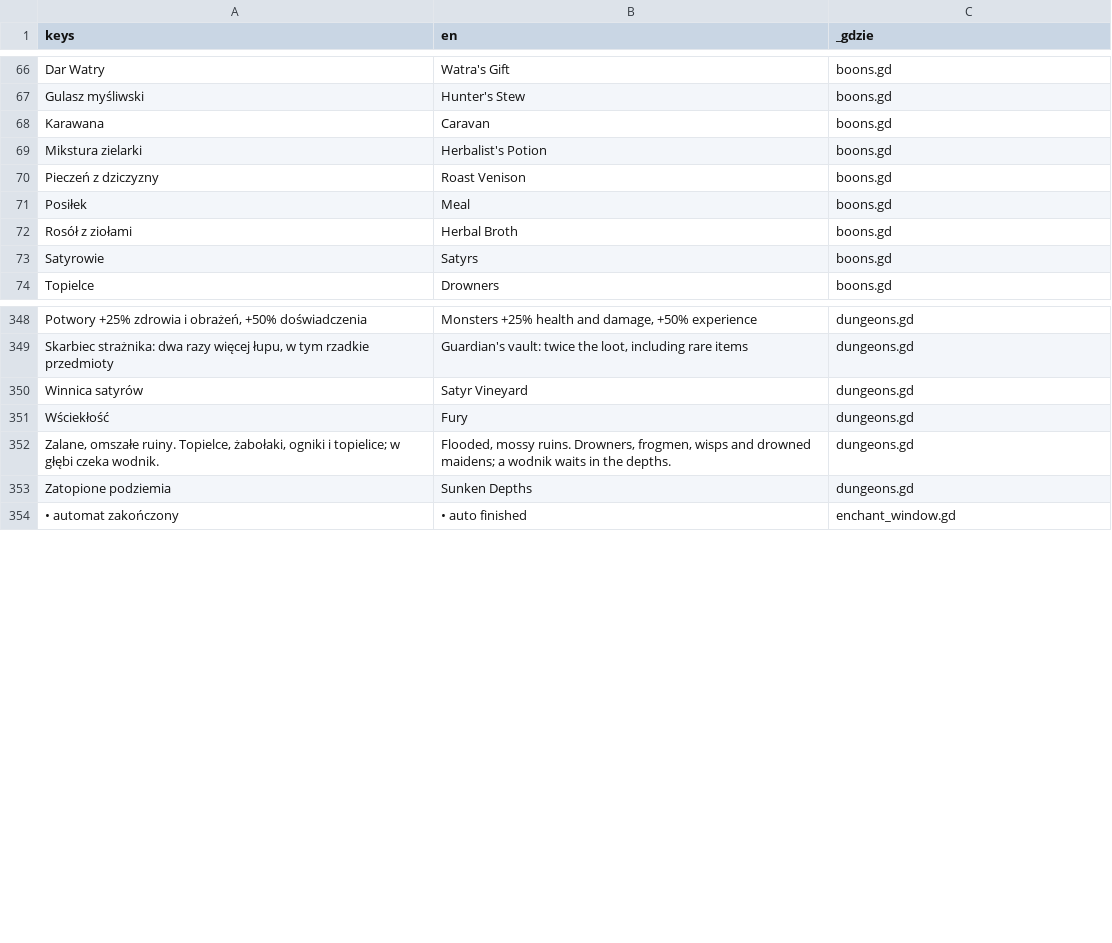
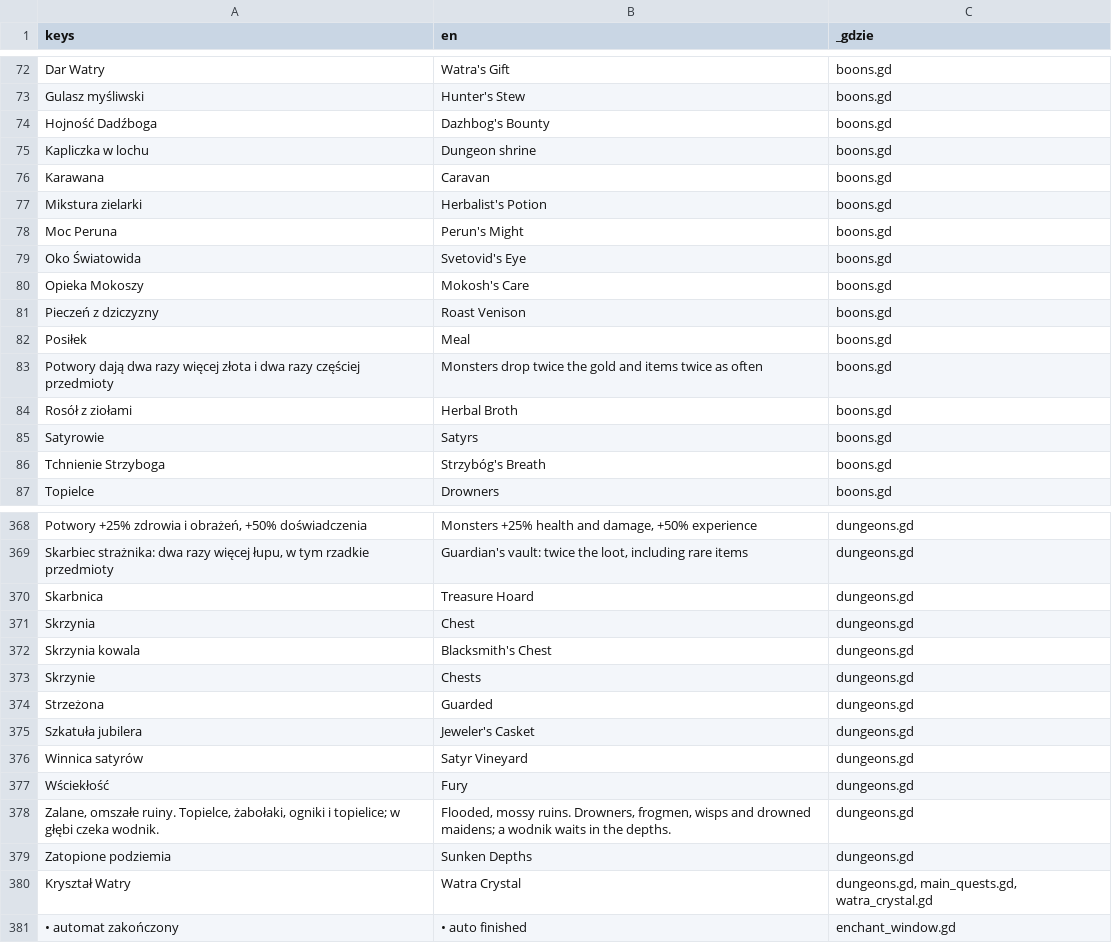
Before and after one commit to slota145/Watra, a CSV file: translations/teksty.csv, drawn as a sheet; only a part is shown, gaps mark what is left out; the diff covers the shown part only; the diff names each change by its address in the sheet, - before the commit and + after, or states it on an @@ line.

```diff
--- a/translations/teksty.csv
+++ b/translations/teksty.csv
+row 74: Hojność Dadźboga | Dazhbog's Bounty | boons.gd
+row 75: Kapliczka w lochu | Dungeon shrine | boons.gd
+row 78: Moc Peruna | Perun's Might | boons.gd
+row 79: Oko Światowida | Svetovid's Eye | boons.gd
+row 80: Opieka Mokoszy | Mokosh's Care | boons.gd
+row 83: Potwory dają dwa razy więcej złota i dwa razy częściej przedmioty | Monsters drop twice the gold and items twice as often | boons.gd
+row 86: Tchnienie Strzyboga | Strzybóg's Breath | boons.gd
+row 370: Skarbnica | Treasure Hoard | dungeons.gd
+row 371: Skrzynia | Chest | dungeons.gd
+row 372: Skrzynia kowala | Blacksmith's Chest | dungeons.gd
+row 373: Skrzynie | Chests | dungeons.gd
+row 374: Strzeżona | Guarded | dungeons.gd
+row 375: Szkatuła jubilera | Jeweler's Casket | dungeons.gd
+row 380: Kryształ Watry | Watra Crystal | dungeons.gd, main_quests.gd, watra_crystal.gd
```
Also changed, not shown: 13 added rows and 1 removed row elsewhere in this file, 15 other files.
